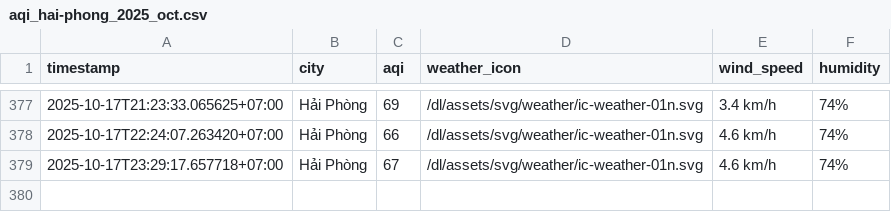
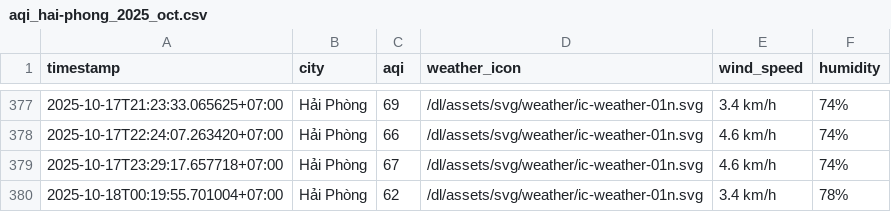
Before and after one commit to HiAmNear/iqair-crawling, a CSV file: result/hai-phong/aqi_hai-phong_2025_oct.csv, drawn as a sheet; only a part is shown, gaps mark what is left out.

```diff
--- a/result/hai-phong/aqi_hai-phong_2025_oct.csv
+++ b/result/hai-phong/aqi_hai-phong_2025_oct.csv
@@ -379 +379,2 @@ timestamp,city,aqi,weather_icon,wind_speed,humidity
 2025-10-17T23:29:17.657718+07:00,Hải Phòng,67,/dl/assets/svg/weather/ic-weather-01n.svg,4.6 km/h,74%
+2025-10-18T00:19:55.701004+07:00,Hải Phòng,62,/dl/assets/svg/weather/ic-weather-01n.svg,3.4 km/h,78%
```
Also changed, not shown: result/can-tho/aqi_can-tho_2025_oct.csv, result/da-nang/aqi_da-nang_2025_oct.csv, 4 other files.
